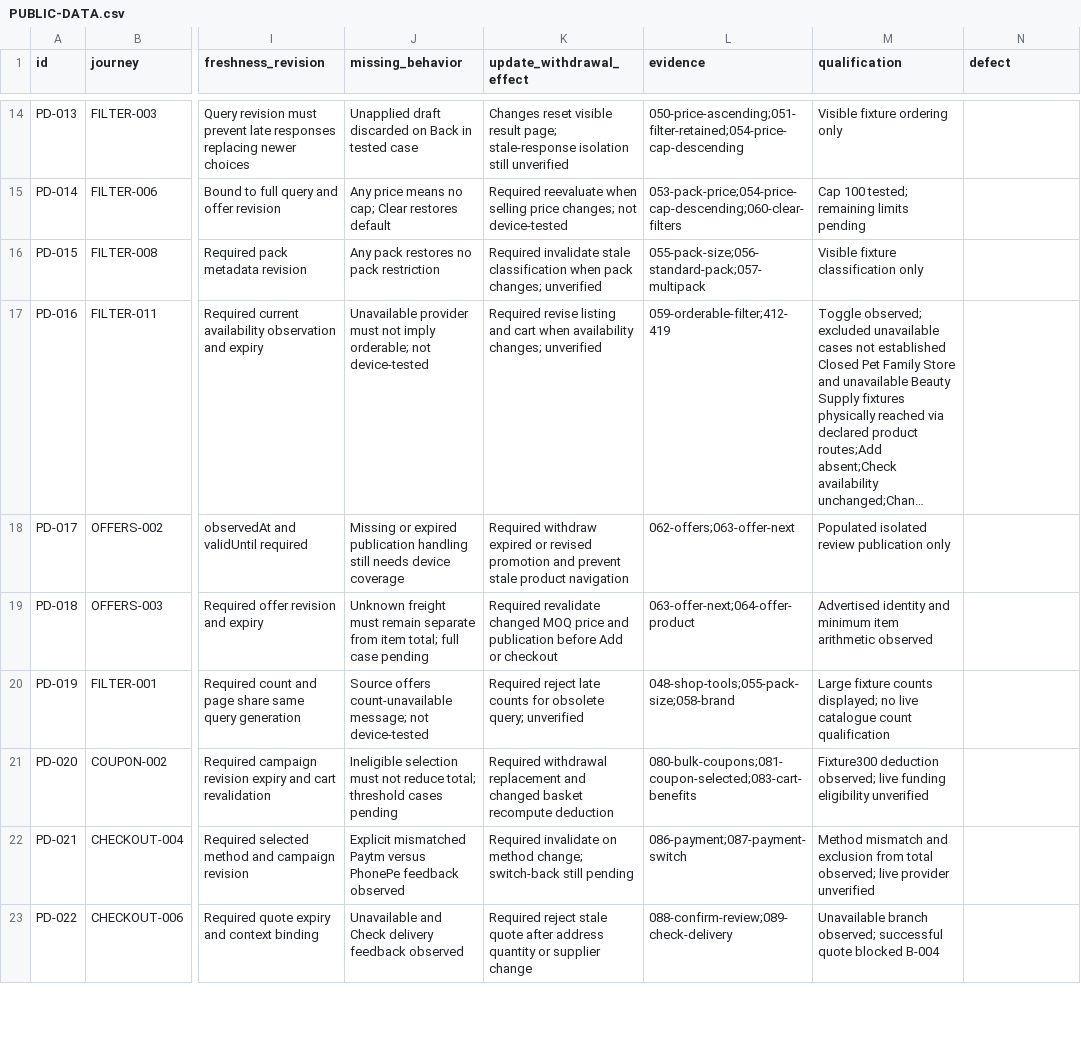
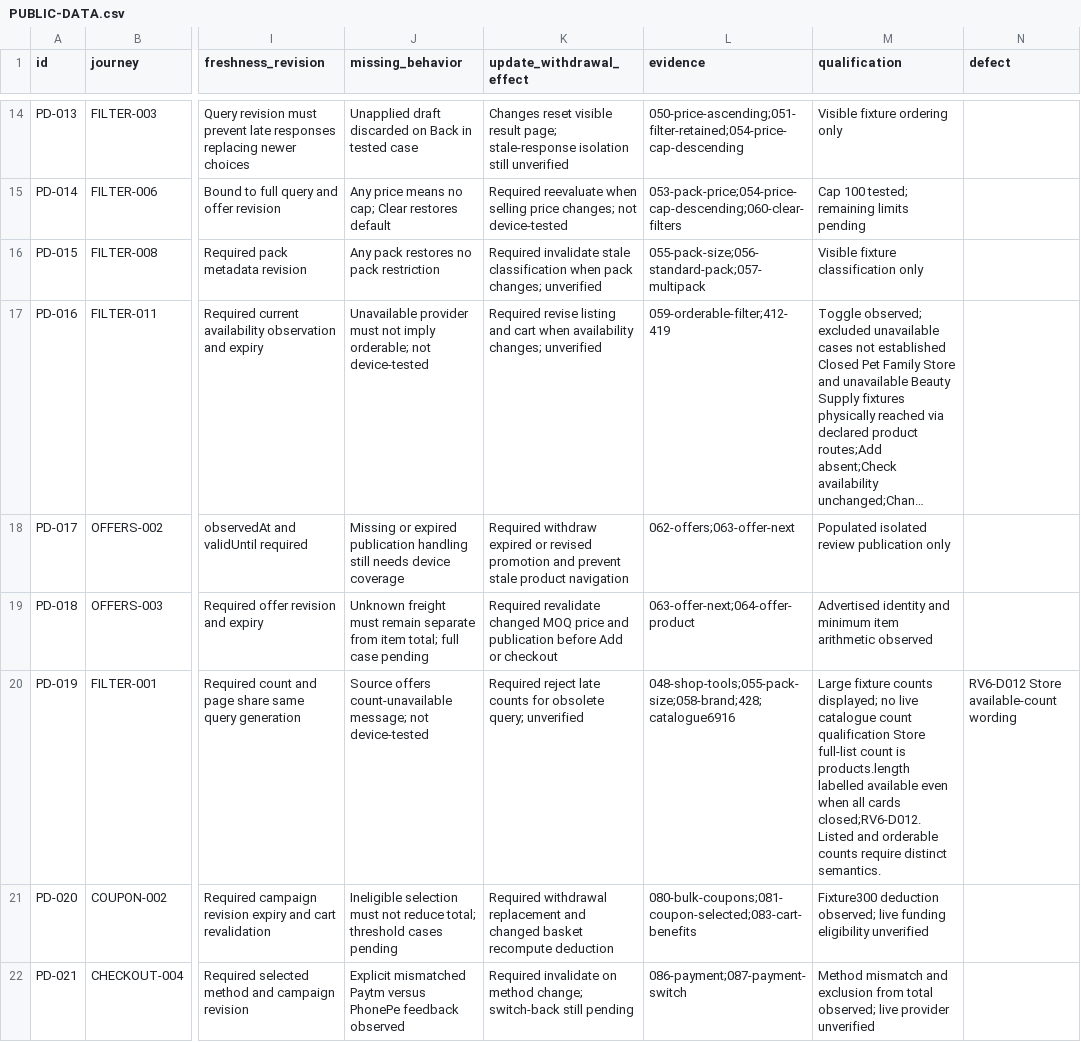
Before and after one commit to Supermanditech/MOOLSOCIAL-PRODUCTION, a CSV file: docs/quality/cursor-redmi-v6-audit-20260913/PUBLIC-DATA.csv, drawn as a sheet; only a part is shown, gaps mark what is left out; the shorter side is filled out with more unchanged rows; long unchanged cells end in …; the diff covers the shown part only; the diff names each change by its address in the sheet, - before the commit and + after, or states it on an @@ line.

```diff
--- a/docs/quality/cursor-redmi-v6-audit-20260913/PUBLIC-DATA.csv
+++ b/docs/quality/cursor-redmi-v6-audit-20260913/PUBLIC-DATA.csv
-L20 (evidence): 048-shop-tools;055-pack-size;058-brand
+L20 (evidence): 048-shop-tools;055-pack-size;058-brand;428;catalogue6916
-M20 (qualification): …count qualification
+M20 (qualification): …count qualification Store full-list count is products.length labelled available even when all cards closed;RV6-D012. Listed and orderable counts require distinct semantics.
-N20 (defect): (empty)
+N20 (defect): RV6-D012 Store available-count wording
```
Also changed, not shown: 1 added row elsewhere in this file, docs/quality/cursor-redmi-v6-audit-20260913/EVIDENCE.csv, docs/quality/cursor-redmi-v6-audit-20260913/JOURNEYS.csv, 2 other files.
